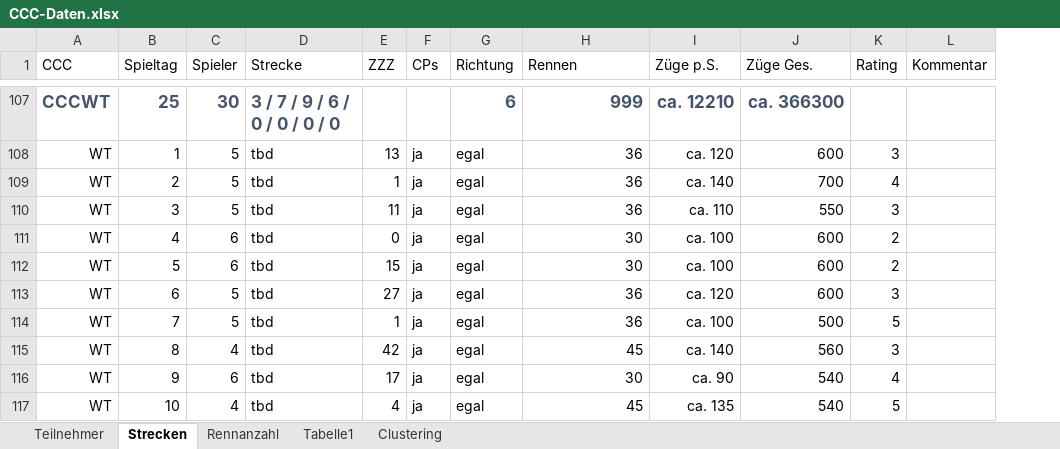
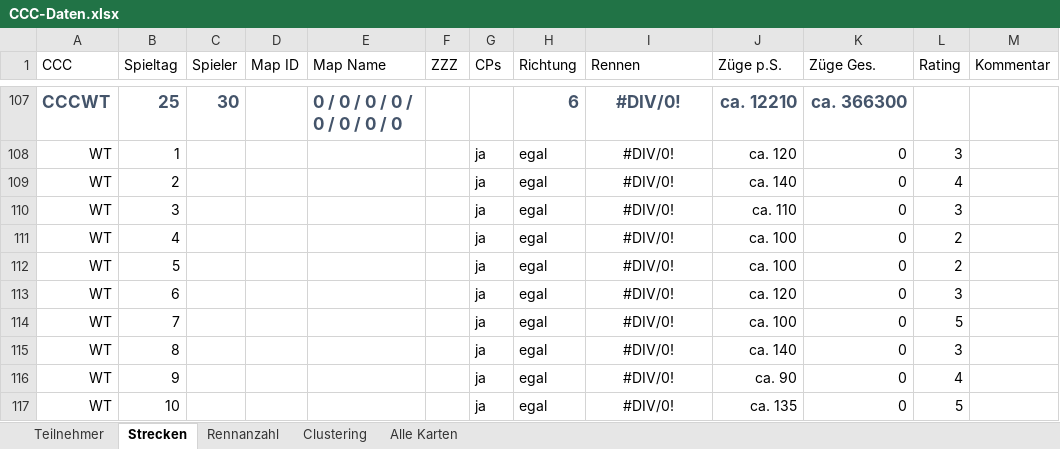
Before and after one commit to ultimate/KaroToolsCollection, an Excel workbook: CraZZZy Crash Challenge/CCC-Daten.xlsx, sheet Strecken, drawn as a sheet; only a part is shown, gaps mark what is left out; values as stored, in another font and other column widths than the file's, no borders; table styles not drawn; removed rows and columns are numbered as before the commit, all else as after; the diff covers the shown part only; the diff names each change by its address in the sheet, - before the commit and + after, or states it on an @@ line.

```diff
--- a/CraZZZy Crash Challenge/CCC-Daten.xlsx (sheet Strecken)
+++ b/CraZZZy Crash Challenge/CCC-Daten.xlsx (sheet Strecken)
-sheet tab: Tabelle1
+sheet tab: Alle Karten
@@ sheet tab order changed: Teilnehmer | Strecken | Rennanzahl | Clustering | Alle Karten @@
-column D (Strecke), rows 107-117: 3 / 7 / 9 / 6 / 0 / 0 / 0 / 0 | tbd | tbd | tbd | tbd | tbd | tbd | tbd | tbd | tbd | tbd
+column D (Map ID), empty
+column E (Map Name), row 107: 0 / 0 / 0 / 0 / 0 / 0 / 0 / 0
-I107 (Rennen): 999
+I107 (Rennen): #DIV/0!
-I107:I117 alignment: right
+I107:I117 alignment: center
-C108:C110 (Spieler): 5
+C108:C110 (Spieler): (empty)
-F108 (ZZZ): 13
+F108 (ZZZ): (empty)
-I108:I110 (Rennen): 36
+I108:I110 (Rennen): #DIV/0!
-K108 (Züge Ges.): 600
+K108 (Züge Ges.): 0
-F109 (ZZZ): 1
+F109 (ZZZ): (empty)
-K109 (Züge Ges.): 700
+K109 (Züge Ges.): 0
-F110 (ZZZ): 11
+F110 (ZZZ): (empty)
-K110 (Züge Ges.): 550
+K110 (Züge Ges.): 0
-C111:C112 (Spieler): 6
+C111:C112 (Spieler): (empty)
-F111 (ZZZ): 0
+F111 (ZZZ): (empty)
-I111:I112 (Rennen): 30
+I111:I112 (Rennen): #DIV/0!
-K111:K113 (Züge Ges.): 600
+K111:K113 (Züge Ges.): 0
-F112 (ZZZ): 15
+F112 (ZZZ): (empty)
-C113:C114 (Spieler): 5
+C113:C114 (Spieler): (empty)
-F113 (ZZZ): 27
+F113 (ZZZ): (empty)
-I113:I114 (Rennen): 36
+I113:I114 (Rennen): #DIV/0!
-F114 (ZZZ): 1
+F114 (ZZZ): (empty)
-K114 (Züge Ges.): 500
+K114 (Züge Ges.): 0
-C115 (Spieler): 4
+C115 (Spieler): (empty)
-F115 (ZZZ): 42
+F115 (ZZZ): (empty)
-I115 (Rennen): 45
+I115 (Rennen): #DIV/0!
-K115 (Züge Ges.): 560
+K115 (Züge Ges.): 0
-C116 (Spieler): 6
+C116 (Spieler): (empty)
-F116 (ZZZ): 17
+F116 (ZZZ): (empty)
-I116 (Rennen): 30
+I116 (Rennen): #DIV/0!
-K116:K117 (Züge Ges.): 540
+K116:K117 (Züge Ges.): 0
-C117 (Spieler): 4
+C117 (Spieler): (empty)
-F117 (ZZZ): 4
+F117 (ZZZ): (empty)
-I117 (Rennen): 45
+I117 (Rennen): #DIV/0!
```
Also changed, not shown: 100 added rows, 60 edited cells and cell formats elsewhere in this sheet, sheet Alle Karten, formulas that keep their value, hidden cells.
